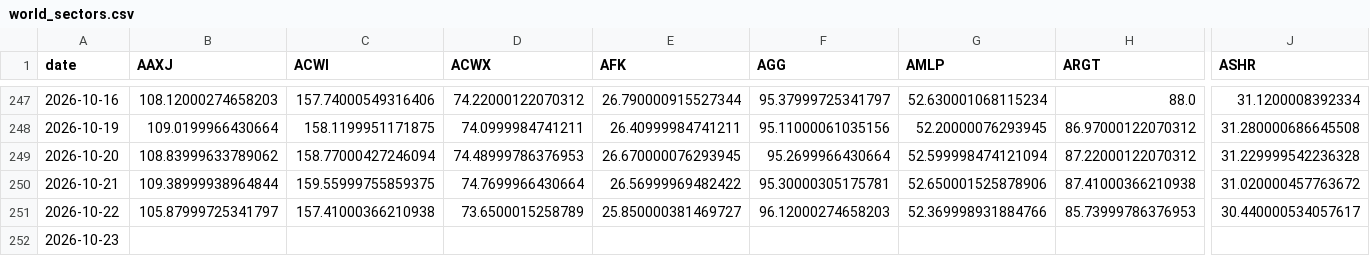
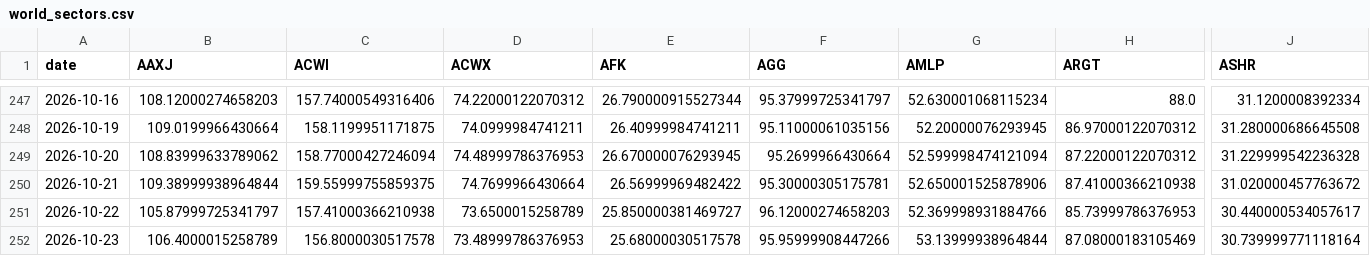
Before and after one commit to BamHIHedgeFundCEO/bamhi-web-2.0, a CSV file: data/world_sectors.csv, drawn as a sheet; only a part is shown, gaps mark what is left out; removed rows and columns are numbered as before the commit, all else as after; rows hold the shown columns only; the diff names each change by its address in the sheet, - before the commit and + after, or states it on an @@ line.

```diff
--- a/data/world_sectors.csv
+++ b/data/world_sectors.csv
-row 252: 2026-10-23
+row 252: 2026-10-23 | 106.4000015258789 | 156.8000030517578 | 73.48999786376953 | 25.68000030517578 | 95.95999908447266 | 53.13999938964844 | 87.08000183105469 | 30.739999771118164
```
Also changed, not shown: data/breadth.csv, data/darkpool_results.csv, 46 other files.
